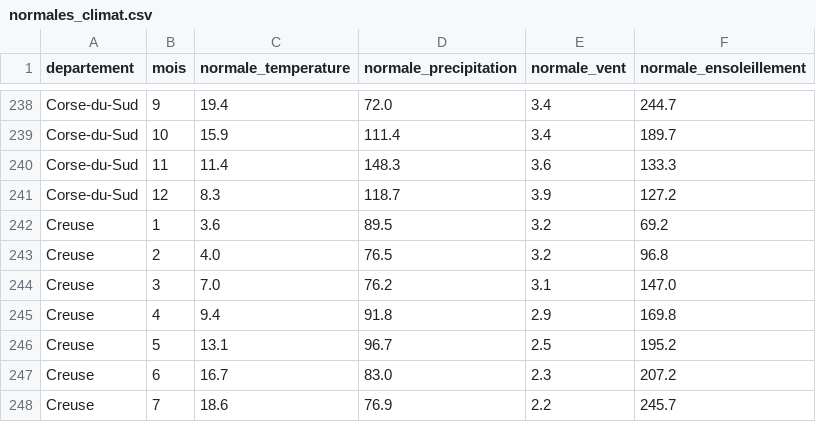
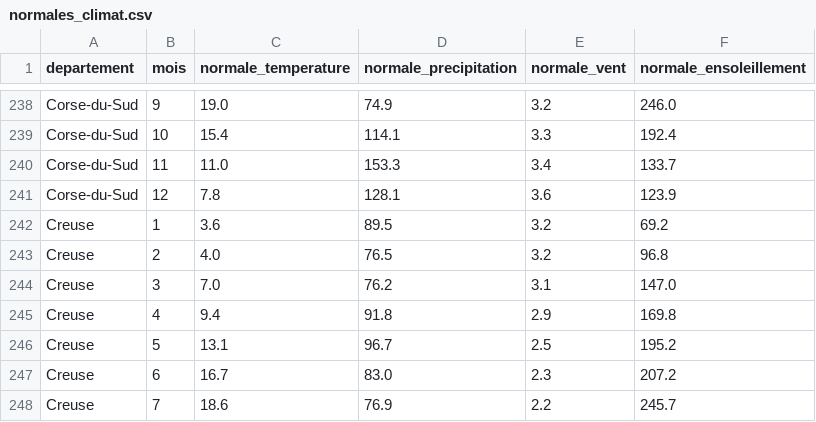
Before and after one commit to CallisteH/FranceClimate, a CSV file: data/normales_climat.csv, drawn as a sheet; only a part is shown, gaps mark what is left out; the diff covers the shown part only; the diff names each change by its address in the sheet, - before the commit and + after, or states it on an @@ line.

```diff
--- a/data/normales_climat.csv
+++ b/data/normales_climat.csv
-C238 (normale_temperature): 19.4
+C238 (normale_temperature): 19.0
-D238 (normale_precipitation): 72.0
+D238 (normale_precipitation): 74.9
-E238 (normale_vent): 3.4
+E238 (normale_vent): 3.2
-F238 (normale_ensoleillement): 244.7
+F238 (normale_ensoleillement): 246.0
-C239 (normale_temperature): 15.9
+C239 (normale_temperature): 15.4
-D239 (normale_precipitation): 111.4
+D239 (normale_precipitation): 114.1
-E239 (normale_vent): 3.4
+E239 (normale_vent): 3.3
-F239 (normale_ensoleillement): 189.7
+F239 (normale_ensoleillement): 192.4
-C240 (normale_temperature): 11.4
+C240 (normale_temperature): 11.0
-D240 (normale_precipitation): 148.3
+D240 (normale_precipitation): 153.3
-E240 (normale_vent): 3.6
+E240 (normale_vent): 3.4
-F240 (normale_ensoleillement): 133.3
+F240 (normale_ensoleillement): 133.7
-C241 (normale_temperature): 8.3
+C241 (normale_temperature): 7.8
-D241 (normale_precipitation): 118.7
+D241 (normale_precipitation): 128.1
-E241 (normale_vent): 3.9
+E241 (normale_vent): 3.6
-F241 (normale_ensoleillement): 127.2
+F241 (normale_ensoleillement): 123.9
```
Also changed, not shown: 12 added rows and 32 edited cells elsewhere in this file, 7 other files.
